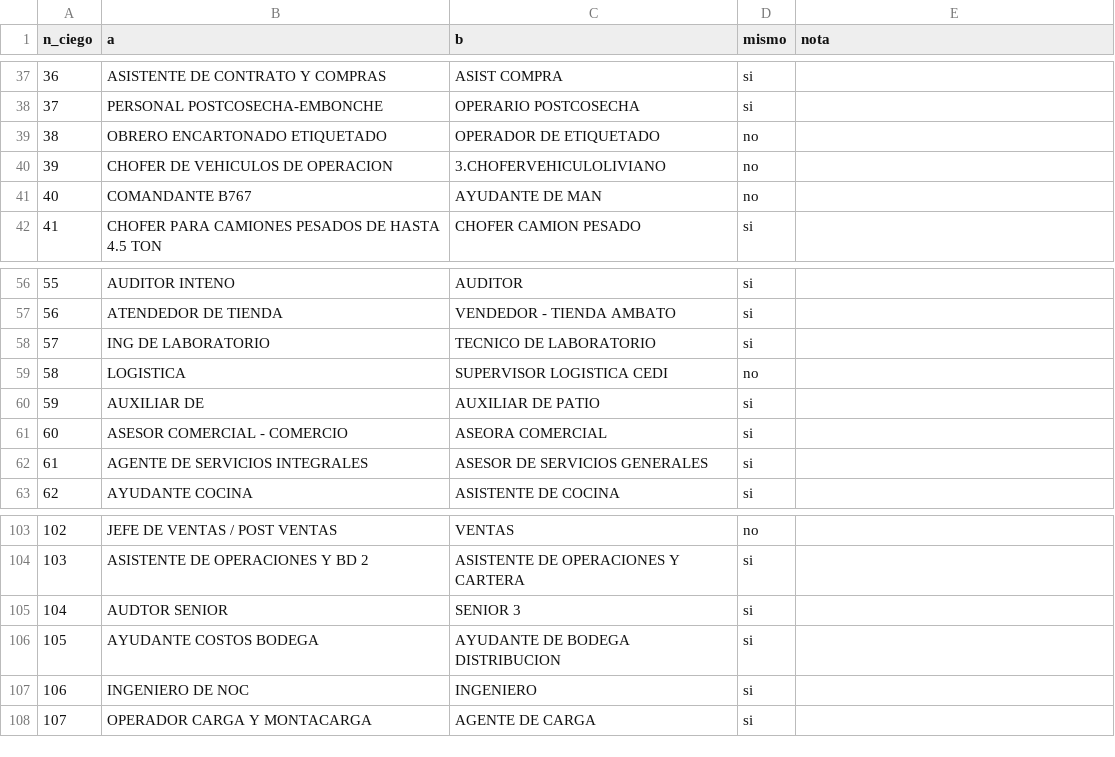
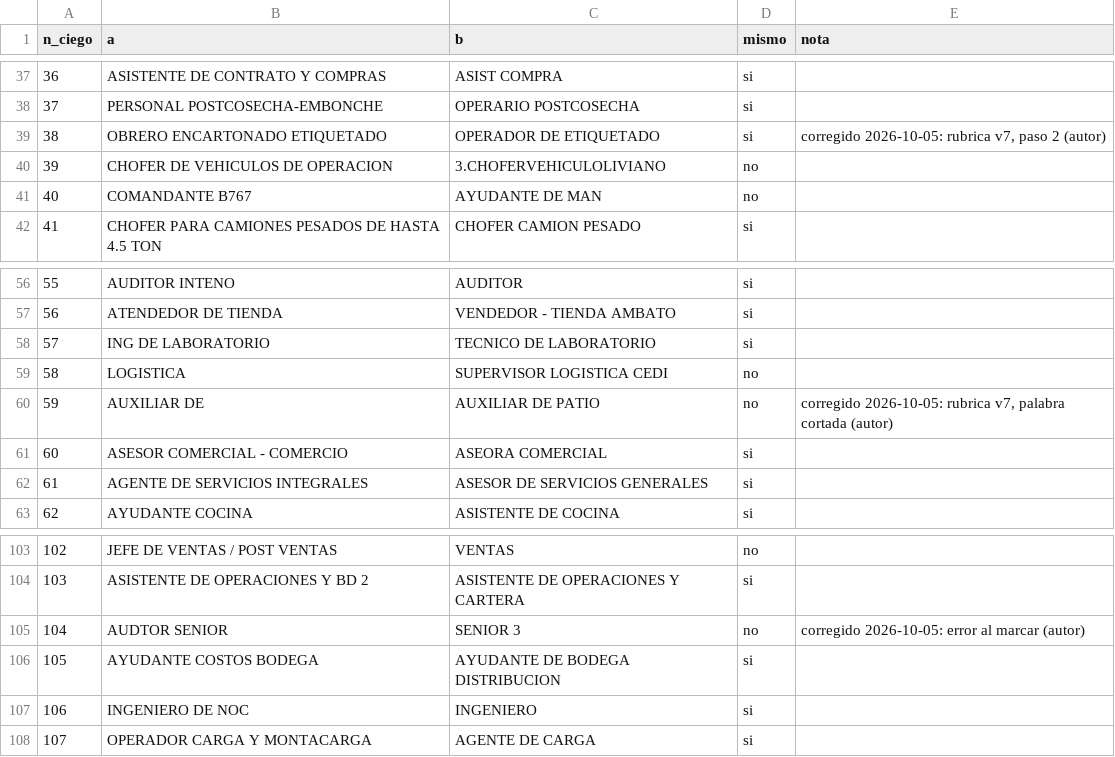
Before and after one commit to PabloAndresE/salary-benchmarking, a CSV file: research/experimentos/e2_nivel/salidas/45_auditoria_para_juzgar.csv, drawn as a sheet; only a part is shown, gaps mark what is left out.

```diff
--- a/research/experimentos/e2_nivel/salidas/45_auditoria_para_juzgar.csv
+++ b/research/experimentos/e2_nivel/salidas/45_auditoria_para_juzgar.csv
@@ -38,3 +38,3 @@ n_ciego,a,b,mismo,nota
 37,PERSONAL POSTCOSECHA-EMBONCHE,OPERARIO POSTCOSECHA,si,
-38,OBRERO ENCARTONADO ETIQUETADO,OPERADOR DE ETIQUETADO,no,
+38,OBRERO ENCARTONADO ETIQUETADO,OPERADOR DE ETIQUETADO,si,"corregido 2026-10-05: rubrica v7, paso 2 (autor)"
 39,CHOFER DE VEHICULOS DE OPERACION,3.CHOFERVEHICULOLIVIANO,no,
@@ -59,3 +59,3 @@ n_ciego,a,b,mismo,nota
 58,LOGISTICA,SUPERVISOR LOGISTICA CEDI,no,
-59,AUXILIAR DE,AUXILIAR DE PATIO,si,
+59,AUXILIAR DE,AUXILIAR DE PATIO,no,"corregido 2026-10-05: rubrica v7, palabra cortada (autor)"
 60,ASESOR COMERCIAL - COMERCIO,ASEORA COMERCIAL,si,
@@ -104,3 +104,3 @@ n_ciego,a,b,mismo,nota
 103,ASISTENTE DE OPERACIONES Y BD 2,ASISTENTE DE OPERACIONES Y CARTERA,si,
-104,AUDTOR SENIOR,SENIOR 3,si,
+104,AUDTOR SENIOR,SENIOR 3,no,corregido 2026-10-05: error al marcar (autor)
 105,AYUDANTE COSTOS BODEGA,AYUDANTE DE BODEGA DISTRIBUCION,si,
```
Also changed, not shown: 2 other files.
